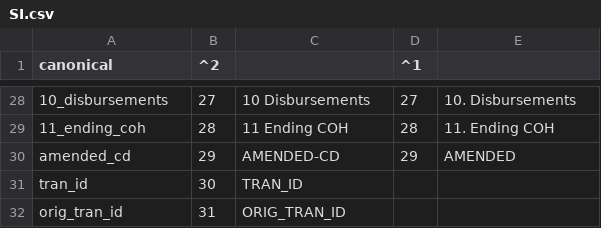
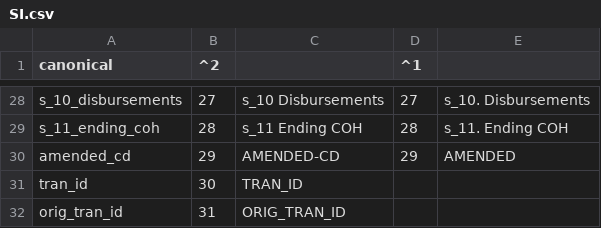
Before and after one commit to h4ck3rm1k3/Fech, a CSV file: sources/SI.csv, drawn as a sheet; only a part is shown, gaps mark what is left out; the diff covers the shown part only; the diff names each change by its address in the sheet, - before the commit and + after, or states it on an @@ line.

```diff
--- a/sources/SI.csv
+++ b/sources/SI.csv
-A28 (canonical): 10_disbursements
+A28 (canonical): s_10_disbursements
-C28: 10 Disbursements
+C28: s_10 Disbursements
-E28: 10. Disbursements
+E28: s_10. Disbursements
-A29 (canonical): 11_ending_coh
+A29 (canonical): s_11_ending_coh
-C29: 11 Ending COH
+C29: s_11 Ending COH
-E29: 11. Ending COH
+E29: s_11. Ending COH
```
Also changed, not shown: 60 edited cells elsewhere in this file, sources/F83.csv, sources/SH1.csv, 45 other files.
